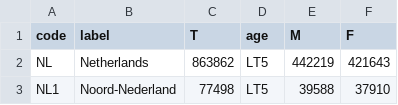
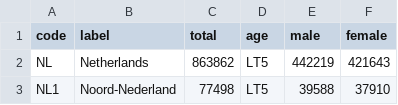
Before and after one commit to jimenaRL/SoMeCens, a CSV file: somecens/nuts/data/nuts_age_flatten_netherlands_2024.csv, drawn as a sheet; only a part is shown.

Commit message:
Fix columns netherlands flatten age data

```diff
--- a/somecens/nuts/data/nuts_age_flatten_netherlands_2024.csv
+++ b/somecens/nuts/data/nuts_age_flatten_netherlands_2024.csv
@@ -1,2 +1,2 @@
-code,label,T,age,M,F
+code,label,total,age,male,female
 NL,Netherlands,863862,LT5,442219,421643
```
